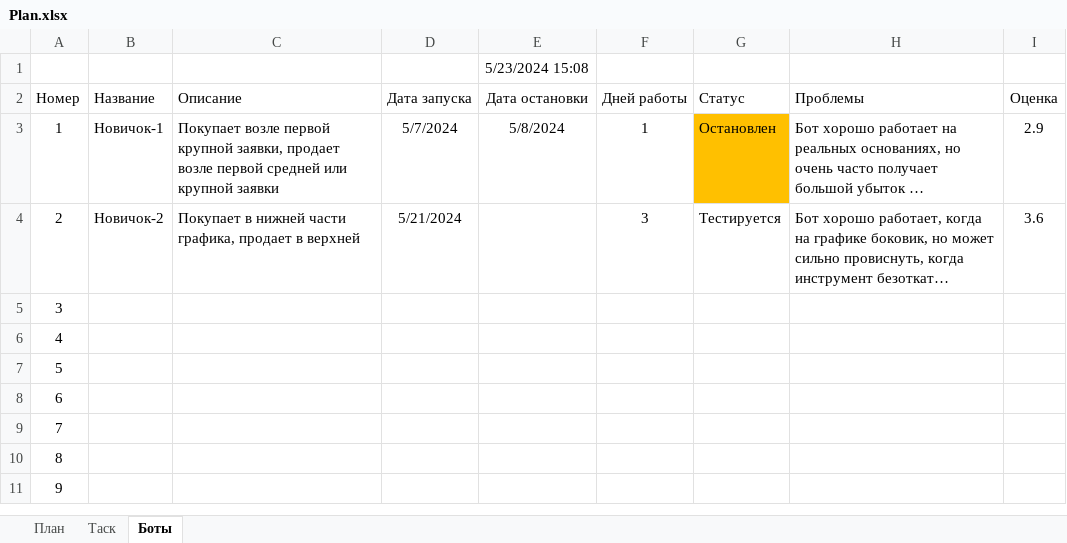
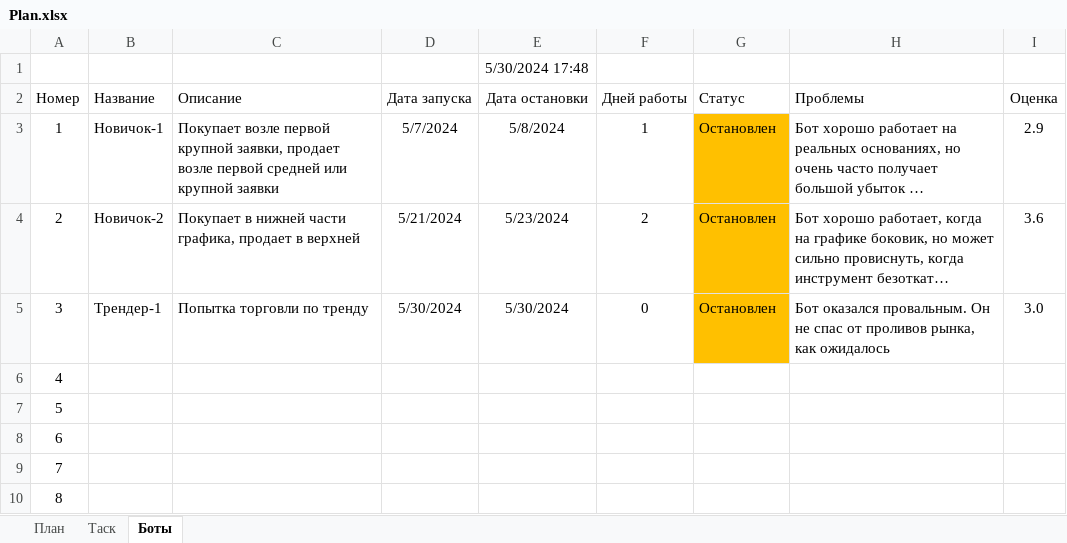
Before and after one commit to Anubis1Good/AUTO_TRAIDER, an Excel workbook: Plan.xlsx, sheet Боты, drawn as a sheet; only a part is shown; the shorter side is filled out with more unchanged rows; long unchanged cells end in …; values as stored, in another font and other column widths than the file's, no borders; the diff names each change by its address in the sheet, - before the commit and + after, or states it on an @@ line.

```diff
--- a/Plan.xlsx (sheet Боты)
+++ b/Plan.xlsx (sheet Боты)
-E1 (Дата остановки): 5/23/2024 15:08
+E1 (Дата остановки): 5/30/2024 17:48
-E4 (Дата остановки): (empty)
+E4 (Дата остановки): 5/23/2024
-F4 (Дней работы): 3
+F4 (Дней работы): 2
-G4 (Статус): Тестируется
+G4 (Статус): Остановлен
-G4:G5 fill: none
+G4:G5 fill: #FFC000
-B5 (Название): (empty)
+B5 (Название): Трендер-1
-C5 (Описание): (empty)
+C5 (Описание): Попытка торговли по тренду
-D5 (Дата запуска): (empty)
+D5 (Дата запуска): 5/30/2024
-E5 (Дата остановки): (empty)
+E5 (Дата остановки): 5/30/2024
-F5 (Дней работы): (empty)
+F5 (Дней работы): 0
-G5 (Статус): (empty)
+G5 (Статус): Остановлен
-H5 (Проблемы): (empty)
+H5 (Проблемы): Бот оказался провальным. Он не спас от проливов рынка, как ожидалось
-I5 (Оценка): (empty)
+I5 (Оценка): 3.0
```
Also changed, not shown: sheet Таск, 53 other files.
